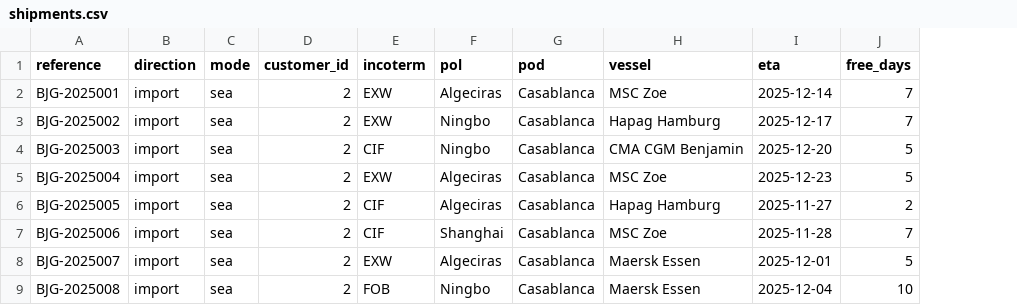
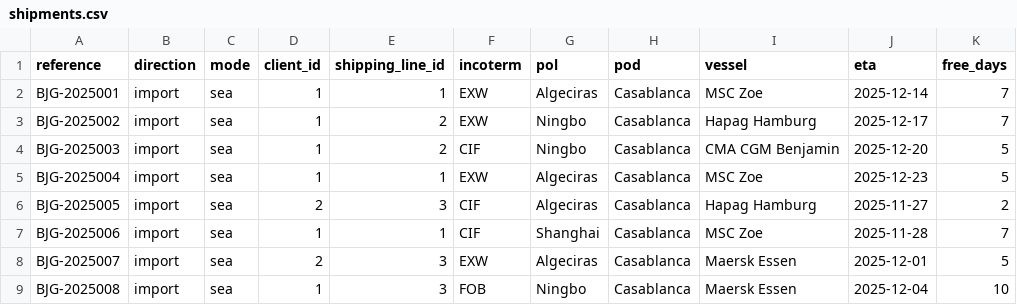
Before and after one commit to Anas-Eljazouli/GloryFlow, a CSV file: data/shipments.csv, drawn as a sheet; removed rows and columns are numbered as before the commit, all else as after; the diff names each change by its address in the sheet, - before the commit and + after, or states it on an @@ line.

```diff
--- a/data/shipments.csv
+++ b/data/shipments.csv
-column D (customer_id), rows 2-9: all 2
+column D (client_id), rows 2-9: 1 | 1 | 1 | 1 | 2 | 1 | 2 | 1
+column E (shipping_line_id), rows 2-9: 1 | 2 | 2 | 1 | 3 | 1 | 3 | 3
```
Also changed, not shown: data/containers.csv, 17 other files.
